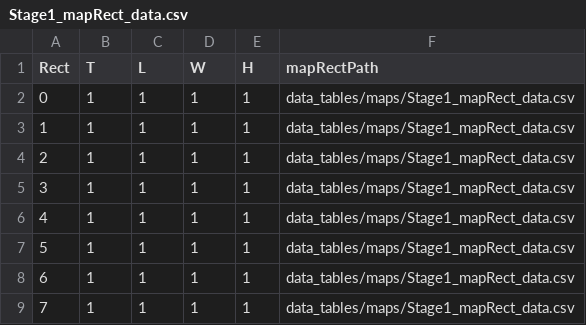
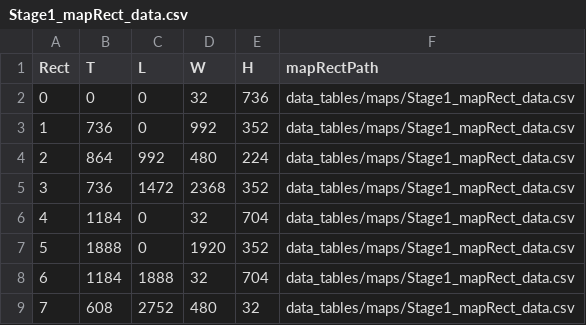
Before and after one commit to J-push/KGA35_TEAM5_SKUL, a CSV file: Skul-bin/data_tables/maps/Stage1_mapRect_data.csv, drawn as a sheet.

```diff
--- a/Skul-bin/data_tables/maps/Stage1_mapRect_data.csv
+++ b/Skul-bin/data_tables/maps/Stage1_mapRect_data.csv
@@ -1,9 +1,9 @@
 Rect,T,L,W,H,mapRectPath
-0,1,1,1,1,data_tables/maps/Stage1_mapRect_data.csv
-1,1,1,1,1,data_tables/maps/Stage1_mapRect_data.csv
-2,1,1,1,1,data_tables/maps/Stage1_mapRect_data.csv
-3,1,1,1,1,data_tables/maps/Stage1_mapRect_data.csv
-4,1,1,1,1,data_tables/maps/Stage1_mapRect_data.csv
-5,1,1,1,1,data_tables/maps/Stage1_mapRect_data.csv
-6,1,1,1,1,data_tables/maps/Stage1_mapRect_data.csv
-7,1,1,1,1,data_tables/maps/Stage1_mapRect_data.csv
+0,0,0,32,736,data_tables/maps/Stage1_mapRect_data.csv
+1,736,0,992,352,data_tables/maps/Stage1_mapRect_data.csv
+2,864,992,480,224,data_tables/maps/Stage1_mapRect_data.csv
+3,736,1472,2368,352,data_tables/maps/Stage1_mapRect_data.csv
+4,1184,0,32,704,data_tables/maps/Stage1_mapRect_data.csv
+5,1888,0,1920,352,data_tables/maps/Stage1_mapRect_data.csv
+6,1184,1888,32,704,data_tables/maps/Stage1_mapRect_data.csv
+7,608,2752,480,32,data_tables/maps/Stage1_mapRect_data.csv
```
Also changed, not shown: Skul-bin/data_tables/animations/Player/player_animation_Dead.csv, Skul-bin/data_tables/animations/Player/player_animation_clips.csv, 24 other files.
